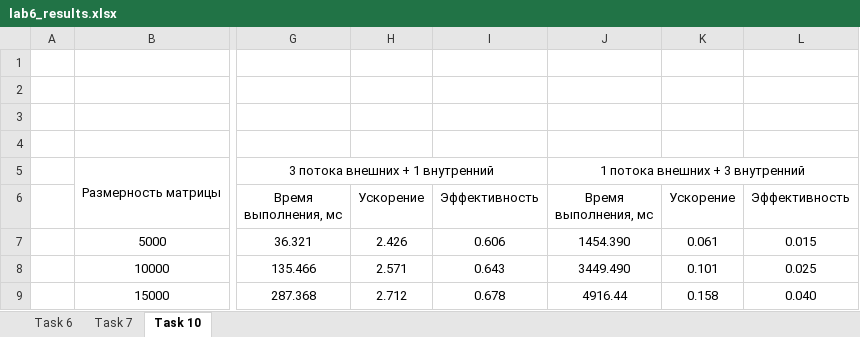
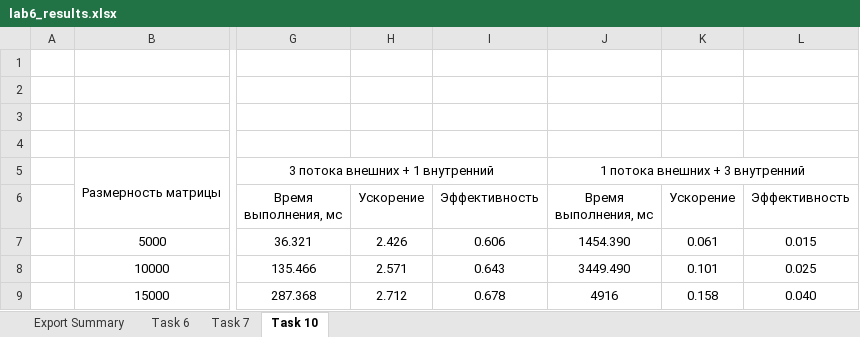
Before and after one commit to isysoi3/BSU, an Excel workbook: Parallel and distributed systems/parallel/lab6/lab6_results.xlsx, sheet Task 10, drawn as a sheet; only a part is shown, gaps mark what is left out; values as stored, in another font and other column widths than the file's, no borders; the diff names each change by its address in the sheet, - before the commit and + after, or states it on an @@ line.

```diff
--- a/Parallel and distributed systems/parallel/lab6/lab6_results.xlsx (sheet Task 10)
+++ b/Parallel and distributed systems/parallel/lab6/lab6_results.xlsx (sheet Task 10)
+sheet tab: Export Summary
-J9: 4916.44
+J9: 4916
```
Also changed, not shown: sheet Task 7, sheet Task 6.
